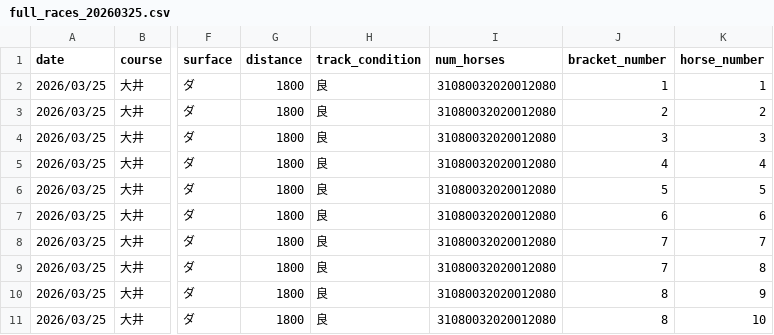
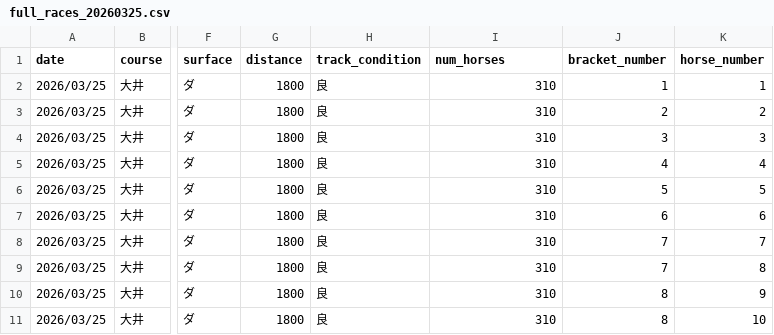
Before and after one commit to My-Game-Manage/NKScraper, a CSV file: data/full_races_20260325.csv, drawn as a sheet; only a part is shown, gaps mark what is left out; the diff names each change by its address in the sheet, - before the commit and + after, or states it on an @@ line.

```diff
--- a/data/full_races_20260325.csv
+++ b/data/full_races_20260325.csv
-I2:I11 (num_horses): 31080032020012080
+I2:I11 (num_horses): 310
```
